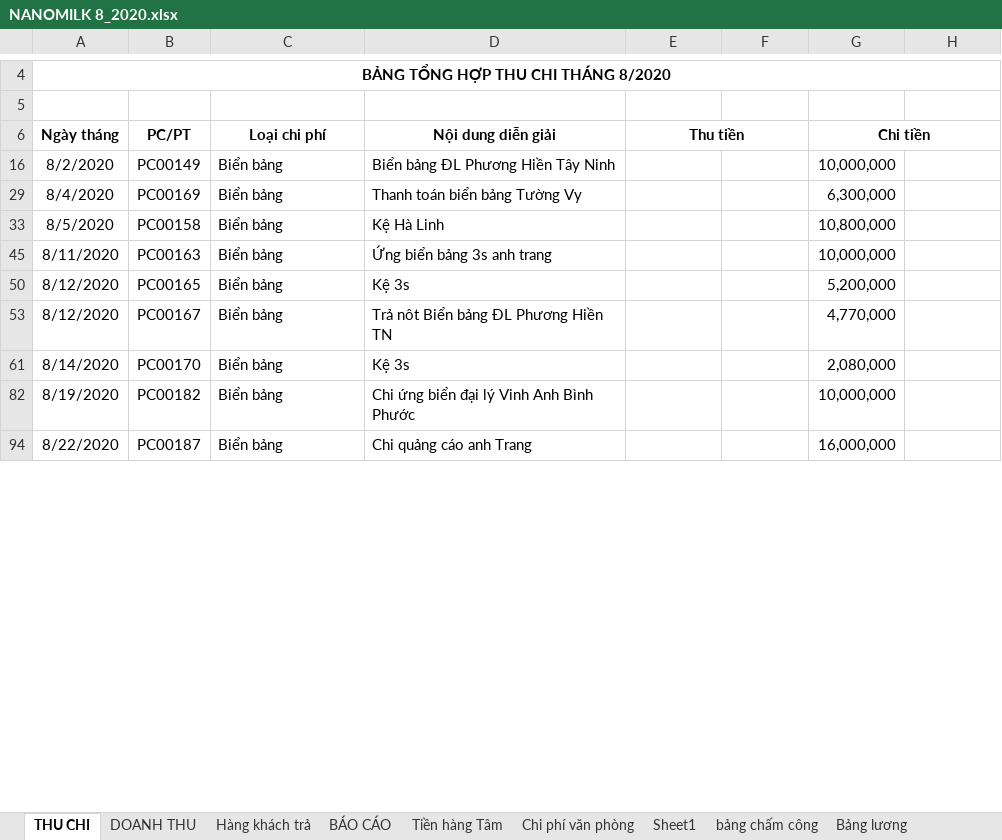
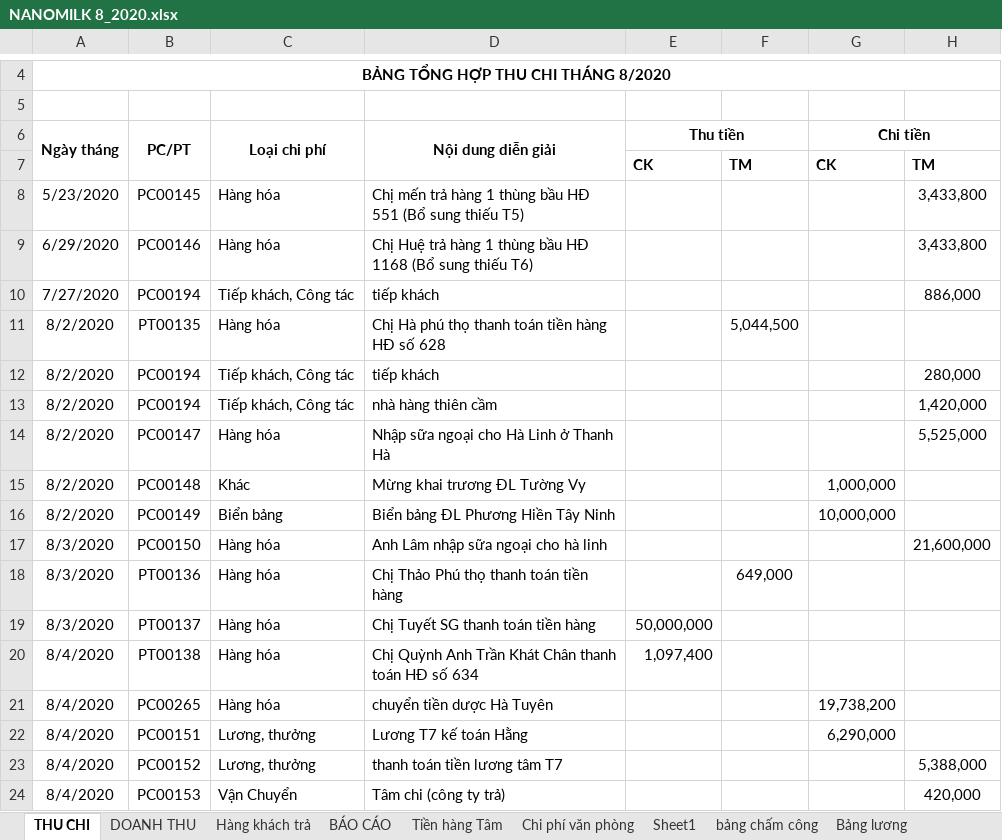
Before and after one commit to lexusna98/HangWorkspace, an Excel workbook: KẾ TOÁN - THÁI HẰNG/Báo cáo/EXCEL/NANOMILK 8_2020.xlsx, sheet THU CHI, drawn as a sheet; only a part is shown, gaps mark what is left out; the shorter side is filled out with more unchanged rows; values as stored, in another font and other column widths than the file's, no borders; the diff covers the shown part only; the diff names each change by its address in the sheet, - before the commit and + after, or states it on an @@ line.

```diff
--- a/KẾ TOÁN - THÁI HẰNG/Báo cáo/EXCEL/NANOMILK 8_2020.xlsx (sheet THU CHI)
+++ b/KẾ TOÁN - THÁI HẰNG/Báo cáo/EXCEL/NANOMILK 8_2020.xlsx (sheet THU CHI)
+A6:A7 merged
+B6:B7 merged
+C6:C7 merged
+D6:D7 merged
@@ row 7 unhidden:  |  |  |  | CK | TM | CK | TM @@
@@ row 8 unhidden: 5/23/2020 | PC00145 | Hàng hóa | Chị mến trả hàng 1 thùng bầu HĐ 551 (Bổ sung thiếu T5) |  |  |  | 3,433,800 @@
@@ row 9 unhidden: 6/29/2020 | PC00146 | Hàng hóa | Chị Huệ trả hàng 1 thùng bầu HĐ 1168 (Bổ sung thiếu T6) |  |  |  | 3,433,800 @@
@@ row 10 unhidden: 7/27/2020 | PC00194 | Tiếp khách, Công tác | tiếp khách |  |  |  | 886,000 @@
@@ row 11 unhidden: 8/2/2020 | PT00135 | Hàng hóa | Chị Hà phú thọ thanh toán tiền hàng HĐ số 628 |  | 5,044,500 @@
@@ row 12 unhidden: 8/2/2020 | PC00194 | Tiếp khách, Công tác | tiếp khách |  |  |  | 280,000 @@
@@ row 13 unhidden: 8/2/2020 | PC00194 | Tiếp khách, Công tác | nhà hàng thiên cầm |  |  |  | 1,420,000 @@
@@ row 14 unhidden: 8/2/2020 | PC00147 | Hàng hóa | Nhập sữa ngoại cho Hà Linh ở Thanh Hà |  |  |  | 5,525,000 @@
@@ row 15 unhidden: 8/2/2020 | PC00148 | Khác | Mừng khai trương ĐL Tường Vy |  |  | 1,000,000 @@
@@ row 17 unhidden: 8/3/2020 | PC00150 | Hàng hóa | Anh Lâm nhập sữa ngoại cho hà linh |  |  |  | 21,600,000 @@
@@ row 18 unhidden: 8/3/2020 | PT00136 | Hàng hóa | Chị Thảo Phú thọ thanh toán tiền hàng |  | 649,000 @@
@@ row 19 unhidden: 8/3/2020 | PT00137 | Hàng hóa | Chị Tuyết SG thanh toán tiền hàng | 50,000,000 @@
@@ row 20 unhidden: 8/4/2020 | PT00138 | Hàng hóa | Chị Quỳnh Anh Trần Khát Chân thanh toán HĐ số 634 | 1,097,400 @@
@@ row 21 unhidden: 8/4/2020 | PC00265 | Hàng hóa | chuyển tiền dược Hà Tuyên |  |  | 19,738,200 @@
@@ row 22 unhidden: 8/4/2020 | PC00151 | Lương, thưởng | Lương T7 kế toán Hằng |  |  | 6,290,000 @@
@@ row 23 unhidden: 8/4/2020 | PC00152 | Lương, thưởng | thanh toán tiền lương tâm T7 |  |  |  | 5,388,000 @@
@@ row 24 unhidden: 8/4/2020 | PC00153 | Vận Chuyển | Tâm chi (công ty trả) |  |  |  | 420,000 @@
```
Also changed, not shown: 78 hidden or unhidden rows elsewhere in this sheet, KẾ TOÁN - THÁI HẰNG/NANOMILK 10_2020.xlsx, KẾ TOÁN - THÁI HẰNG/NANOMILK 11_2020.xlsx, 2 other files.
